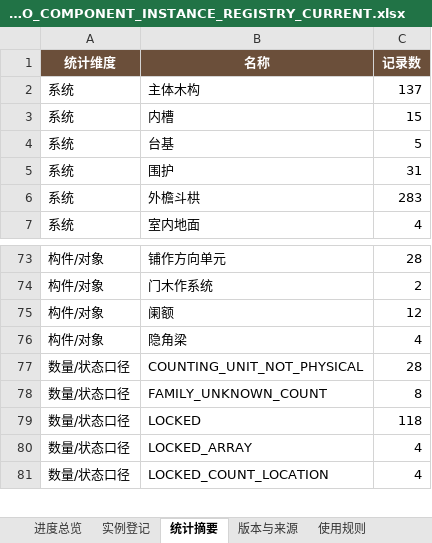
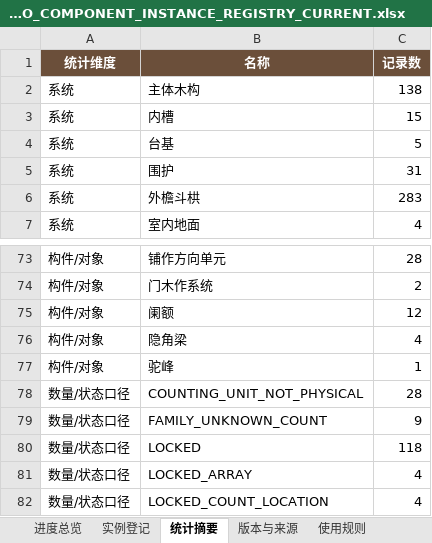
Before and after one commit to wp5rrp7b2v-droid/arch3d-reconstruction, an Excel workbook: docs/evidence/zhenguo_wanfo/derived/P3_WANFO_COMPONENT_INSTANCE_REGISTRY_CURRENT.xlsx, sheet 统计摘要, drawn as a sheet; only a part is shown, gaps mark what is left out; values as stored, in another font and other column widths than the file's, no borders; addresses are those after the commit; the diff names each change by its address in the sheet, - before the commit and + after, or states it on an @@ line.

```diff
--- a/docs/evidence/zhenguo_wanfo/derived/P3_WANFO_COMPONENT_INSTANCE_REGISTRY_CURRENT.xlsx (sheet 统计摘要)
+++ b/docs/evidence/zhenguo_wanfo/derived/P3_WANFO_COMPONENT_INSTANCE_REGISTRY_CURRENT.xlsx (sheet 统计摘要)
-C2 (记录数): 137
+C2 (记录数): 138
+row 77: 构件/对象 | 驼峰 | 1
-C79 (记录数): 8
+C79 (记录数): 9
```
Also changed, not shown: sheet 实例登记, sheet 版本与来源, sheet 进度总览, docs/evidence/zhenguo_wanfo/derived/P3_WANFO_COMPONENT_INSTANCE_REGISTRY_V008.xlsx, 1 other file.
